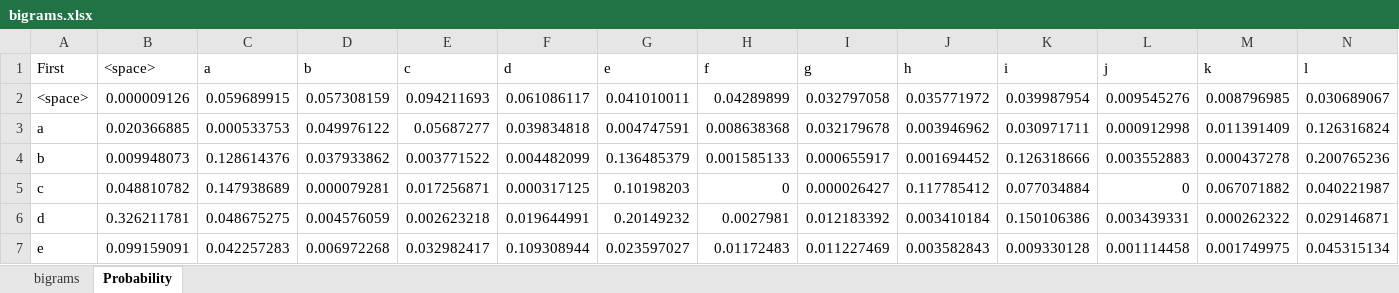
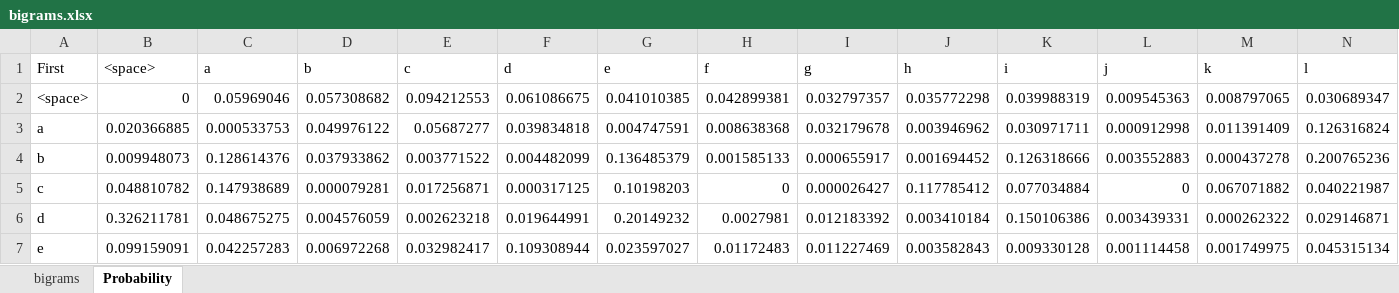
Before and after one commit to wecsam/CS4783-Project-1, an Excel workbook: frequencies/bigrams.xlsx, sheet Probability, drawn as a sheet; only a part is shown; values as stored, in another font and other column widths than the file's, no borders; removed rows and columns are numbered as before the commit, all else as after; rows hold the shown columns only; the diff names each change by its address in the sheet, - before the commit and + after, or states it on an @@ line.

Commit message:
Ignored blank lines when finding bigrams
The probability distributions for bigrams have been recomputed. This
time, the blank line at the end of the English words file was ignored.

```diff
--- a/frequencies/bigrams.xlsx (sheet Probability)
+++ b/frequencies/bigrams.xlsx (sheet Probability)
-row 2: <space> | 0.000009126 | 0.059689915 | 0.057308159 | 0.094211693 | 0.061086117 | 0.041010011 | 0.04289899 | 0.032797058 | 0.035771972 | 0.039987954 | 0.009545276 | 0.008796985 | 0.030689067
+row 2: <space> | 0 | 0.05969046 | 0.057308682 | 0.094212553 | 0.061086675 | 0.041010385 | 0.042899381 | 0.032797357 | 0.035772298 | 0.039988319 | 0.009545363 | 0.008797065 | 0.030689347
```
Also changed, not shown: sheet bigrams, 6 other files.
